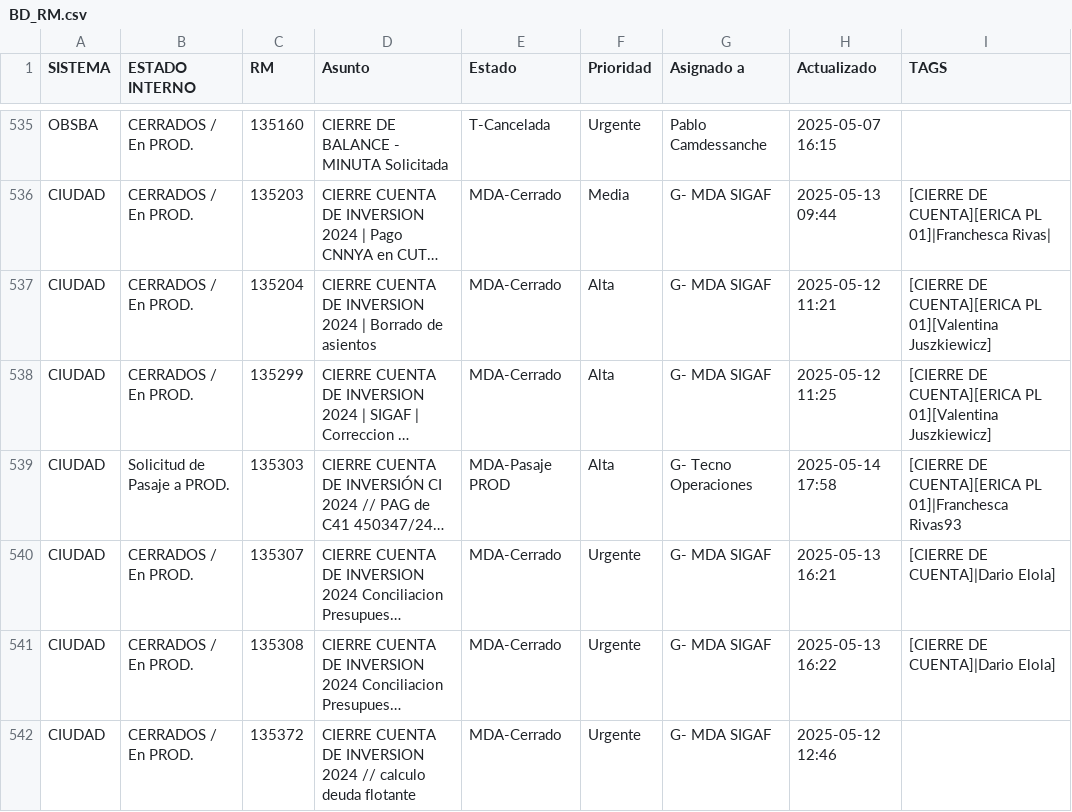
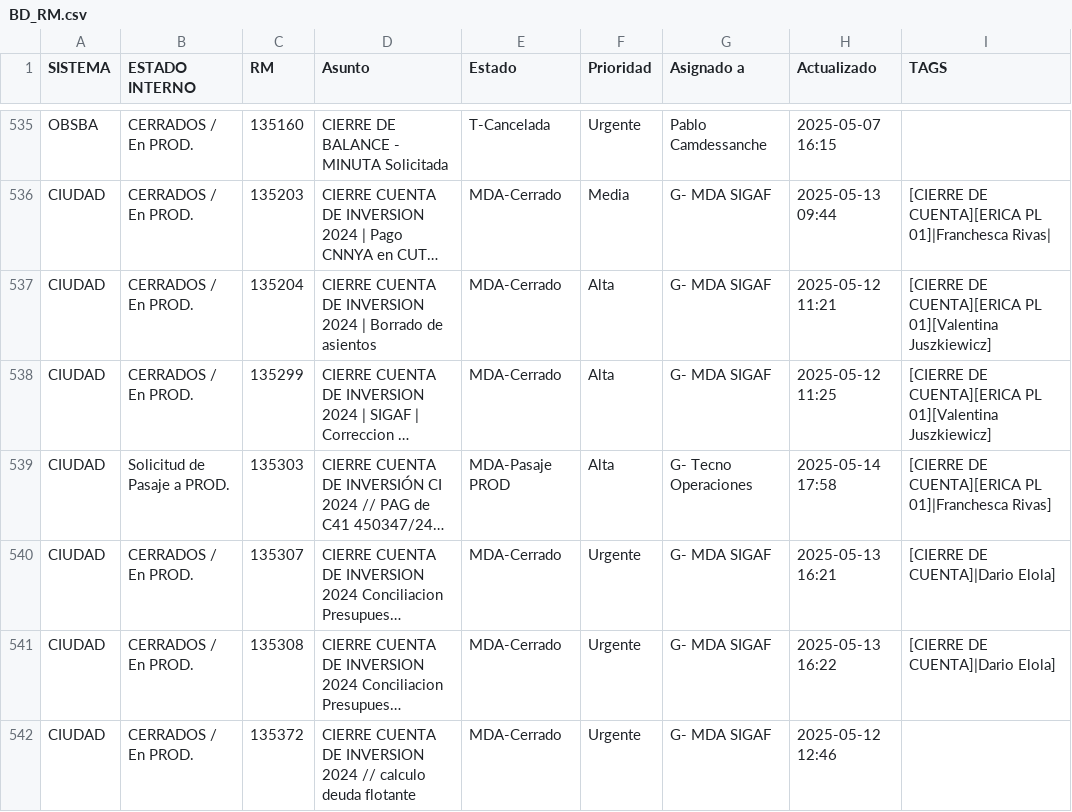
Before and after one commit to darioelola/Archivos, a CSV file: BD_RM.csv, drawn as a sheet; only a part is shown, gaps mark what is left out; long unchanged cells end in …; the diff names each change by its address in the sheet, - before the commit and + after, or states it on an @@ line.

Commit message:
Update BD_RM.csv

```diff
--- a/BD_RM.csv
+++ b/BD_RM.csv
-I539 (TAGS): …PL 01]|Franchesca Rivas93
+I539 (TAGS): …PL 01]|Franchesca Rivas]
```
